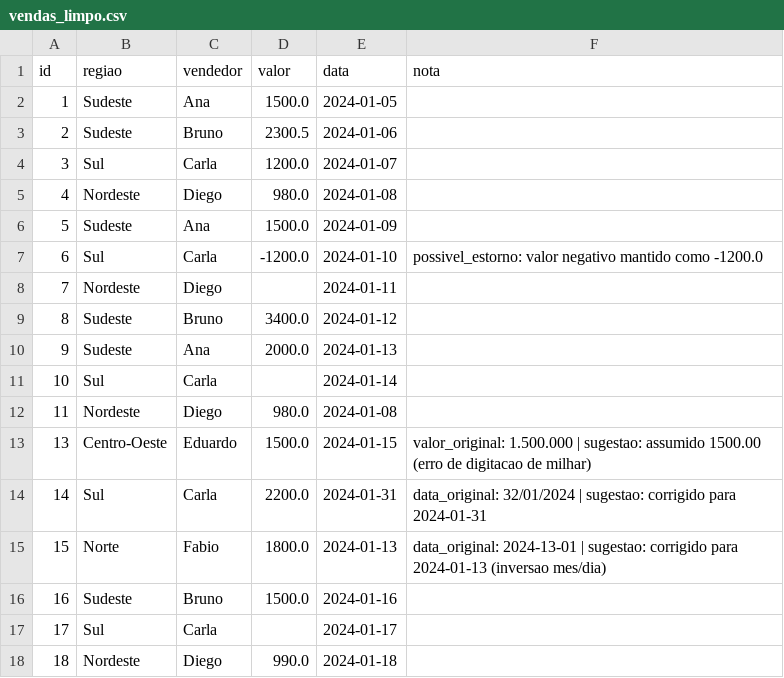
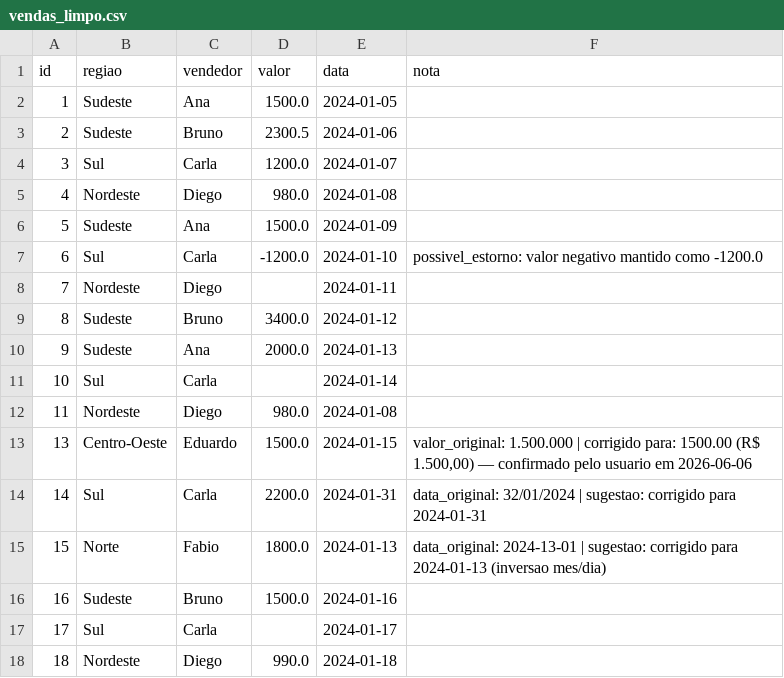
Before and after one commit to IsraelSiq/task_reuniao, a CSV file: vendas_limpo.csv, drawn as a sheet; the diff names each change by its address in the sheet, - before the commit and + after, or states it on an @@ line.

Commit message:
fix: corrige valor de Eduardo (id=13) para R$ 1.500,00 — confirmado pelo usuario

```diff
--- a/vendas_limpo.csv
+++ b/vendas_limpo.csv
-F13 (nota): …1.500.000 | sugestao: assumido 1500.00 (erro de digitacao de milhar)
+F13 (nota): …1.500.000 | corrigido para: 1500.00 (R$ 1.500,00) — confirmado pelo usuario em 2026-06-06
```
